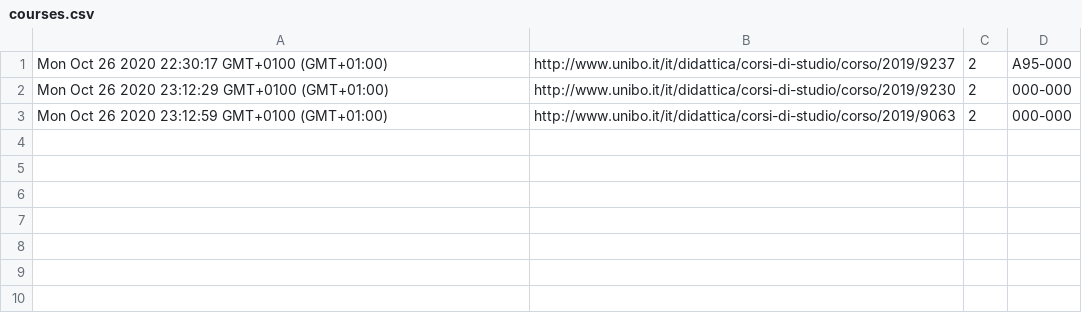
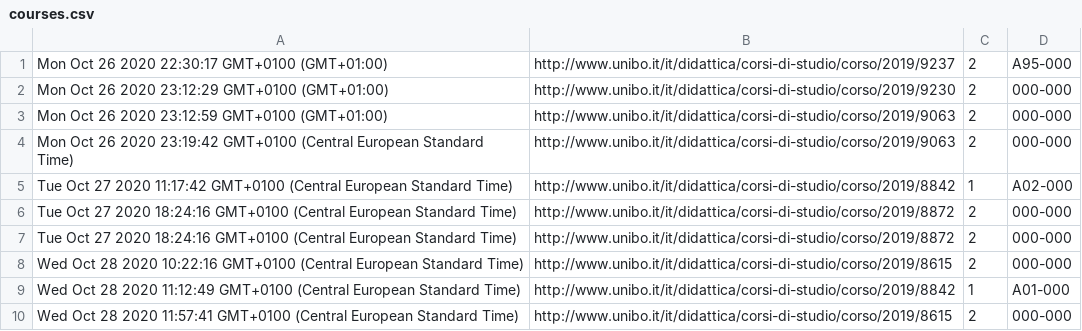
Before and after one commit to FrancescoBonzi/UniboCalendar, a CSV file: logs/courses.csv, drawn as a sheet; the diff names each change by its address in the sheet, - before the commit and + after, or states it on an @@ line.

Commit message:
courses.csv upload

```diff
--- a/logs/courses.csv
+++ b/logs/courses.csv
+row 4: Mon Oct 26 2020 23:19:42 GMT+0100 (Central European Standard Time) | http://www.unibo.it/it/didattica/corsi-di-studio/corso/2019/9063 | 2 | 000-000
+row 5: Tue Oct 27 2020 11:17:42 GMT+0100 (Central European Standard Time) | http://www.unibo.it/it/didattica/corsi-di-studio/corso/2019/8842 | 1 | A02-000
+row 6: Tue Oct 27 2020 18:24:16 GMT+0100 (Central European Standard Time) | http://www.unibo.it/it/didattica/corsi-di-studio/corso/2019/8872 | 2 | 000-000
+row 7: Tue Oct 27 2020 18:24:16 GMT+0100 (Central European Standard Time) | http://www.unibo.it/it/didattica/corsi-di-studio/corso/2019/8872 | 2 | 000-000
+row 8: Wed Oct 28 2020 10:22:16 GMT+0100 (Central European Standard Time) | http://www.unibo.it/it/didattica/corsi-di-studio/corso/2019/8615 | 2 | 000-000
+row 9: Wed Oct 28 2020 11:12:49 GMT+0100 (Central European Standard Time) | http://www.unibo.it/it/didattica/corsi-di-studio/corso/2019/8842 | 1 | A01-000
+row 10: Wed Oct 28 2020 11:57:41 GMT+0100 (Central European Standard Time) | http://www.unibo.it/it/didattica/corsi-di-studio/corso/2019/8615 | 2 | 000-000
```
